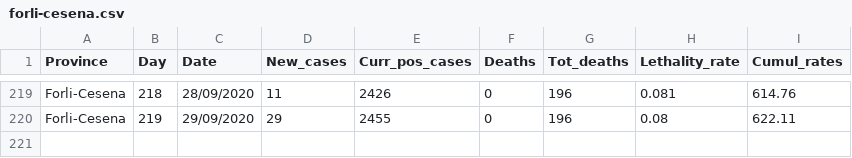
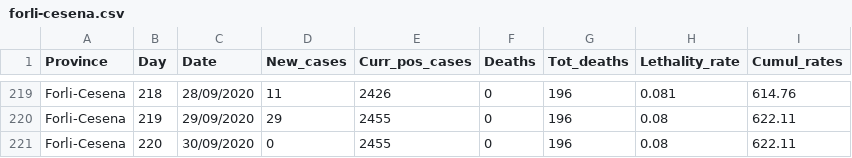
Before and after one commit to CEEDS-DEMM/COVID-Pro-Dataset, a CSV file: Deaths_Emilia-Romagna/forli-cesena.csv, drawn as a sheet; only a part is shown, gaps mark what is left out; the diff names each change by its address in the sheet, - before the commit and + after, or states it on an @@ line.

```diff
--- a/Deaths_Emilia-Romagna/forli-cesena.csv
+++ b/Deaths_Emilia-Romagna/forli-cesena.csv
+row 221: Forli-Cesena | 220 | 30/09/2020 | 0 | 2455 | 0 | 196 | 0.08 | 622.11
```
Also changed, not shown: Deaths_Abruzzo/chieti.csv, Deaths_Abruzzo/pescara.csv, 18 other files.
